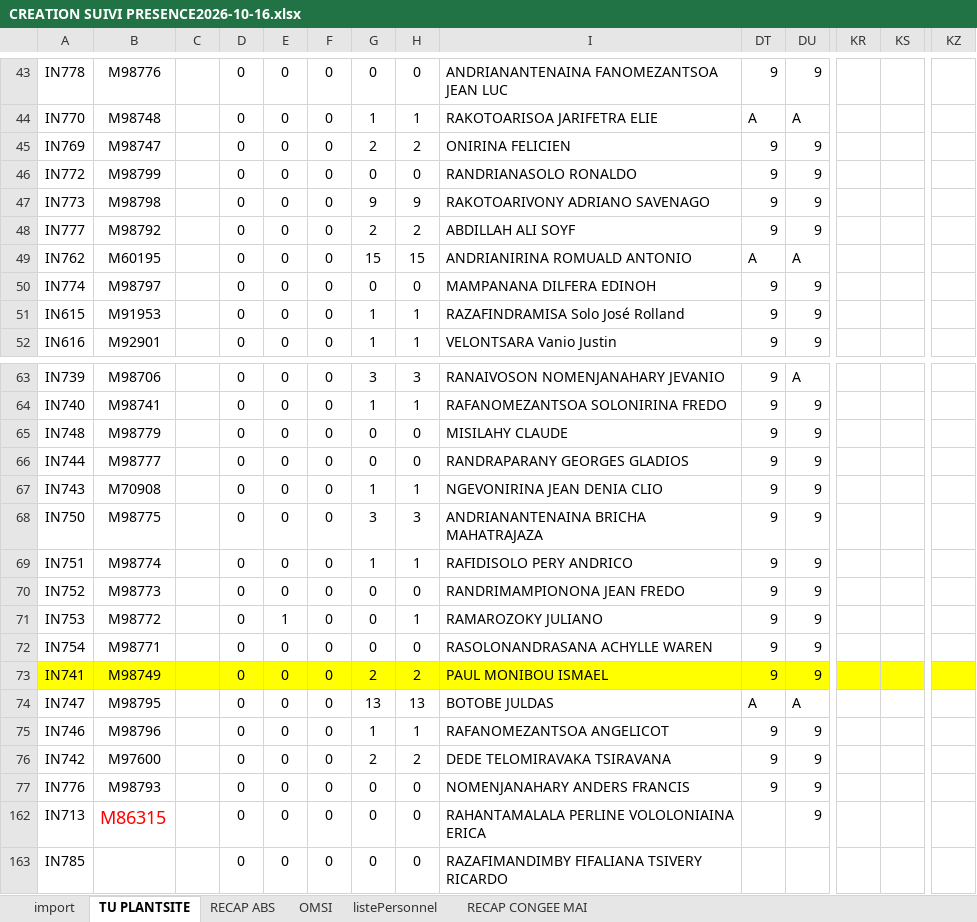
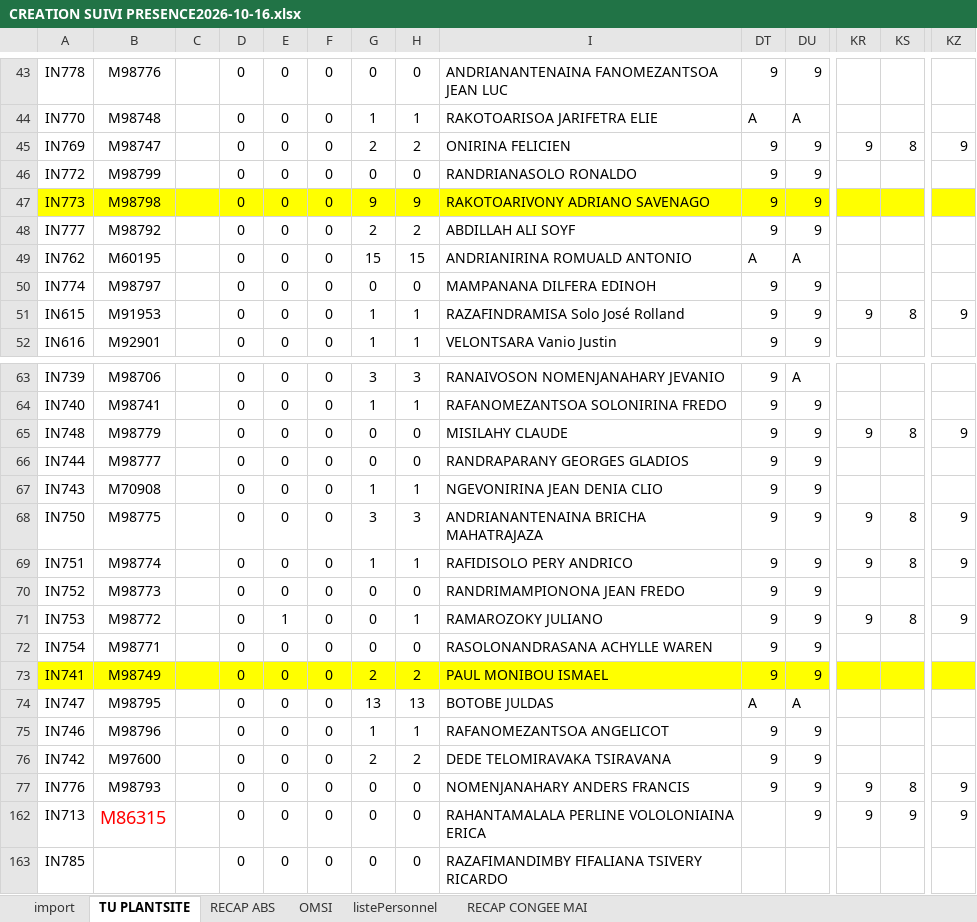
Before and after one commit to HeryANDRIANIRIANA/AgentAdministratifField, an Excel workbook: data/CREATION SUIVI PRESENCE2026-10-16.xlsx, sheet TU PLANTSITE, drawn as a sheet; only a part is shown, gaps mark what is left out; values as stored, in another font and other column widths than the file's, no borders; conditional formats not drawn; the diff covers the shown part only; the diff names each change by its address in the sheet, - before the commit and + after, or states it on an @@ line.

```diff
--- a/data/CREATION SUIVI PRESENCE2026-10-16.xlsx (sheet TU PLANTSITE)
+++ b/data/CREATION SUIVI PRESENCE2026-10-16.xlsx (sheet TU PLANTSITE)
-KR45: (empty)
+KR45: 9
-KS45: (empty)
+KS45: 8
-KZ45: (empty)
+KZ45: 9
-A47:I47 fill: none
+A47:I47 fill: #FFFF00
-DT47:KZ47 fill: none
+DT47:KZ47 fill: #FFFF00
-KR51: (empty)
+KR51: 9
-KS51: (empty)
+KS51: 8
-KZ51: (empty)
+KZ51: 9
-KR65: (empty)
+KR65: 9
-KS65: (empty)
+KS65: 8
-KZ65: (empty)
+KZ65: 9
-KR68:KR69: (empty)
+KR68:KR69: 9
-KS68:KS69: (empty)
+KS68:KS69: 8
-KZ68:KZ69: (empty)
+KZ68:KZ69: 9
-KR71: (empty)
+KR71: 9
-KS71: (empty)
+KS71: 8
-KZ71: (empty)
+KZ71: 9
-KR77: (empty)
+KR77: 9
-KS77: (empty)
+KS77: 8
-KZ77: (empty)
+KZ77: 9
-KR162: (empty)
+KR162: 9
-KS162: (empty)
+KS162: 9
-KZ162: (empty)
+KZ162: 9
```
Also changed, not shown: 39 edited cells and cell formats elsewhere in this sheet, 15 other files.
